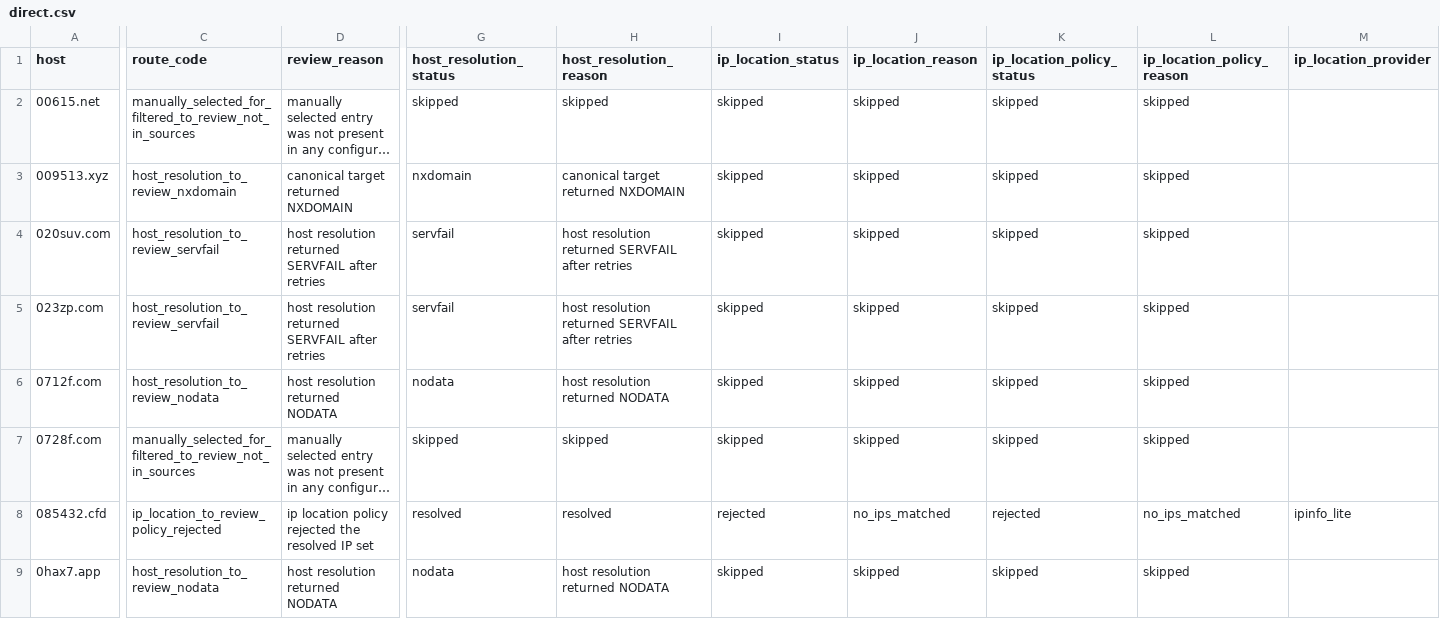
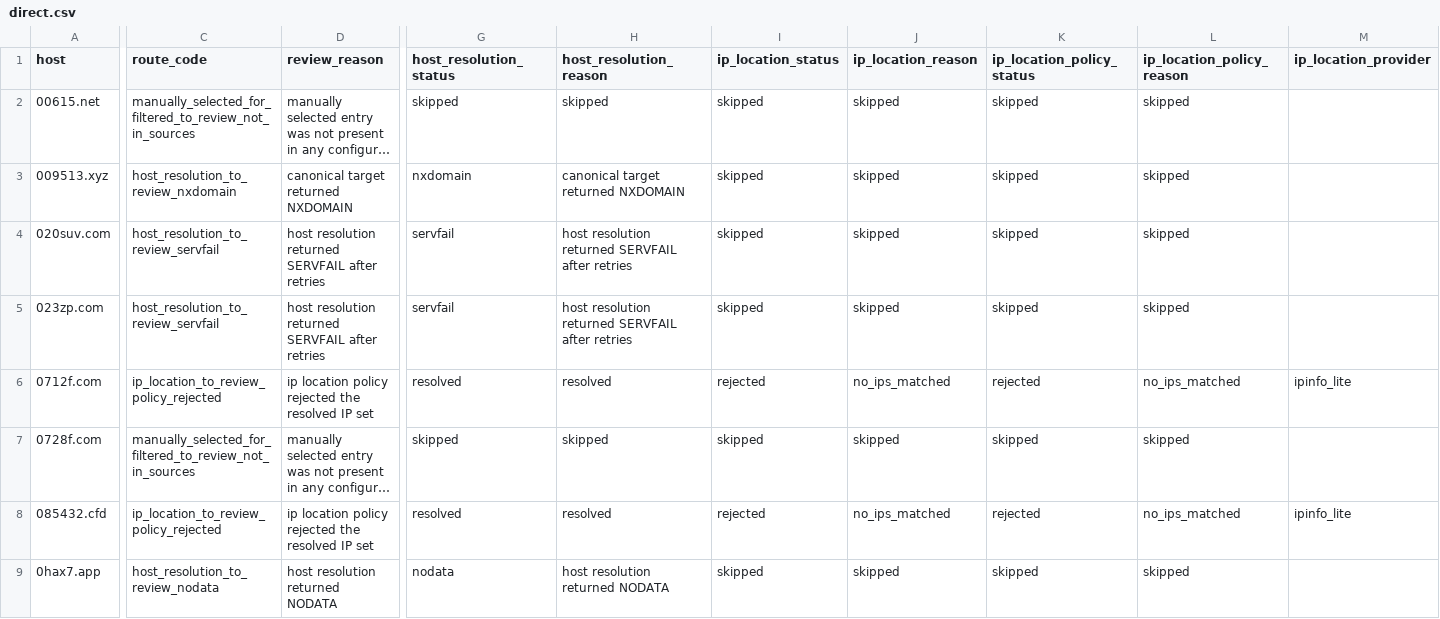
Before and after one commit to oxfa/niamodretlif, a CSV file: output/review/direct.csv, drawn as a sheet; only a part is shown, gaps mark what is left out; long unchanged cells end in …; the diff names each change by its address in the sheet, - before the commit and + after, or states it on an @@ line.

```diff
--- a/output/review/direct.csv
+++ b/output/review/direct.csv
-C6 (route_code): host_resolution_to_review_nodata
+C6 (route_code): ip_location_to_review_policy_rejected
-D6 (review_reason): host resolution returned NODATA
+D6 (review_reason): ip location policy rejected the resolved IP set
-G6 (host_resolution_status): nodata
+G6 (host_resolution_status): resolved
-H6 (host_resolution_reason): host resolution returned NODATA
+H6 (host_resolution_reason): resolved
-I6 (ip_location_status): skipped
+I6 (ip_location_status): rejected
-J6 (ip_location_reason): skipped
+J6 (ip_location_reason): no_ips_matched
-K6 (ip_location_policy_status): skipped
+K6 (ip_location_policy_status): rejected
-L6 (ip_location_policy_reason): skipped
+L6 (ip_location_policy_reason): no_ips_matched
-M6 (ip_location_provider): (empty)
+M6 (ip_location_provider): ipinfo_lite
```
